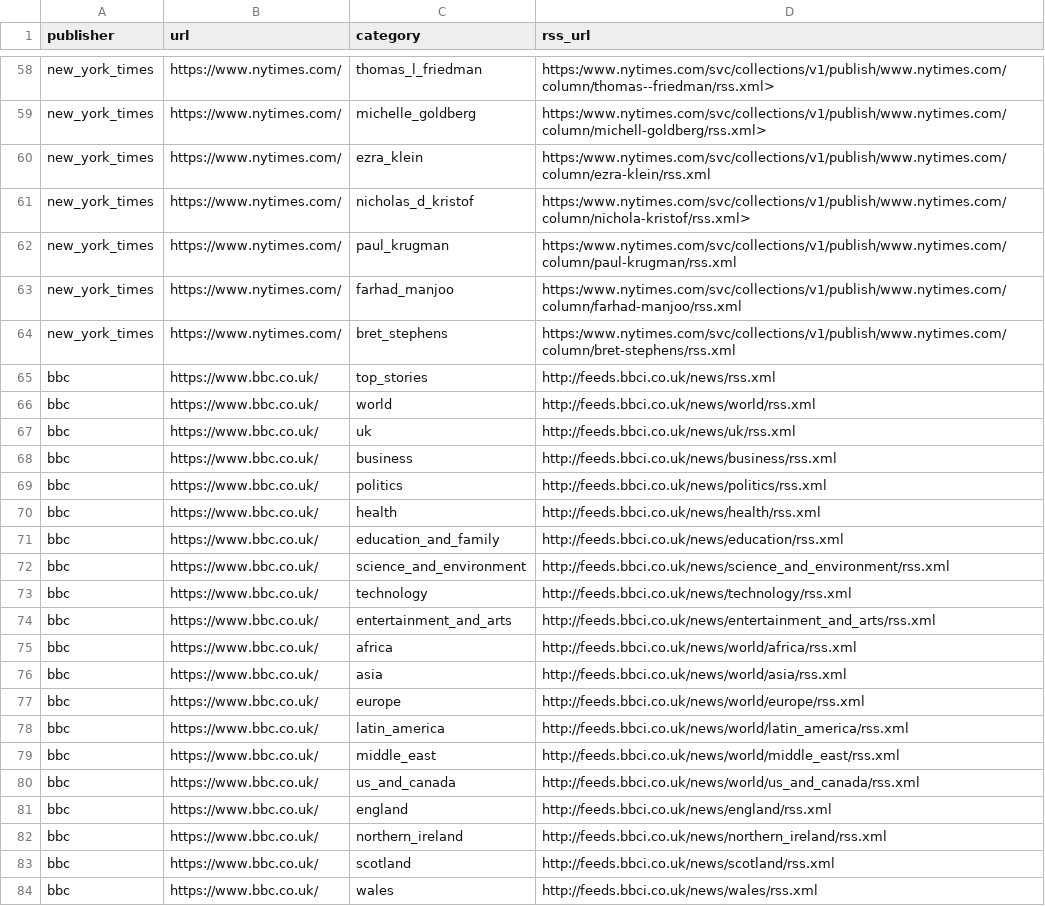
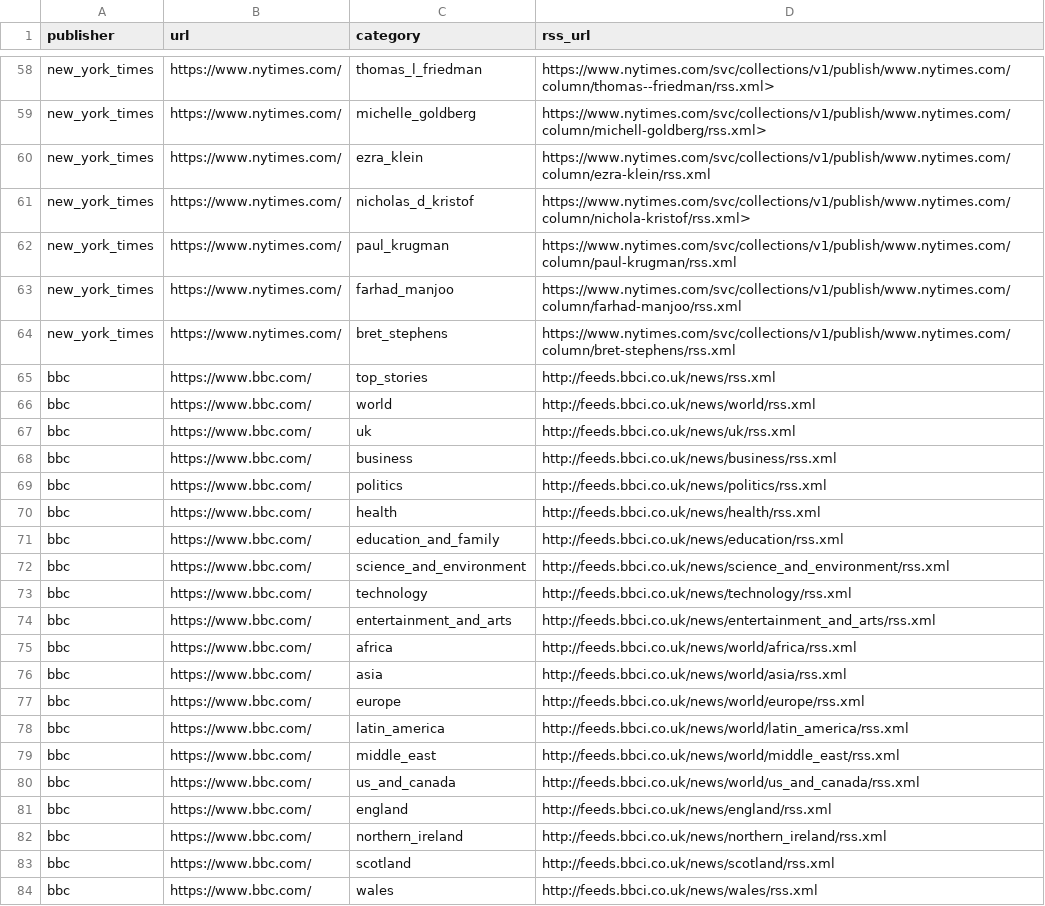
Before and after one commit to seungwonme/newsletter, a CSV file: data/rss_feeds.csv, drawn as a sheet; only a part is shown, gaps mark what is left out; the diff covers the shown part only; the diff names each change by its address in the sheet, - before the commit and + after, or states it on an @@ line.

```diff
--- a/data/rss_feeds.csv
+++ b/data/rss_feeds.csv
-D58 (rss_url): https:/www.nytimes.com/svc/collections/v1/publish/www.nytimes.com/column/thomas--friedman/rss.xml>
+D58 (rss_url): https://www.nytimes.com/svc/collections/v1/publish/www.nytimes.com/column/thomas--friedman/rss.xml>
-D59 (rss_url): https:/www.nytimes.com/svc/collections/v1/publish/www.nytimes.com/column/michell-goldberg/rss.xml>
+D59 (rss_url): https://www.nytimes.com/svc/collections/v1/publish/www.nytimes.com/column/michell-goldberg/rss.xml>
-D60 (rss_url): https:/www.nytimes.com/svc/collections/v1/publish/www.nytimes.com/column/ezra-klein/rss.xml
+D60 (rss_url): https://www.nytimes.com/svc/collections/v1/publish/www.nytimes.com/column/ezra-klein/rss.xml
-D61 (rss_url): https:/www.nytimes.com/svc/collections/v1/publish/www.nytimes.com/column/nichola-kristof/rss.xml>
+D61 (rss_url): https://www.nytimes.com/svc/collections/v1/publish/www.nytimes.com/column/nichola-kristof/rss.xml>
-D62 (rss_url): https:/www.nytimes.com/svc/collections/v1/publish/www.nytimes.com/column/paul-krugman/rss.xml
+D62 (rss_url): https://www.nytimes.com/svc/collections/v1/publish/www.nytimes.com/column/paul-krugman/rss.xml
-D63 (rss_url): https:/www.nytimes.com/svc/collections/v1/publish/www.nytimes.com/column/farhad-manjoo/rss.xml
+D63 (rss_url): https://www.nytimes.com/svc/collections/v1/publish/www.nytimes.com/column/farhad-manjoo/rss.xml
-D64 (rss_url): https:/www.nytimes.com/svc/collections/v1/publish/www.nytimes.com/column/bret-stephens/rss.xml
+D64 (rss_url): https://www.nytimes.com/svc/collections/v1/publish/www.nytimes.com/column/bret-stephens/rss.xml
-B65:B84 (url): https://www.bbc.co.uk/
+B65:B84 (url): https://www.bbc.com/
```
Also changed, not shown: 73 edited cells elsewhere in this file, 23 other files.
